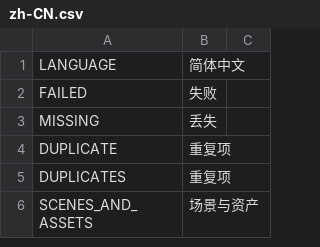
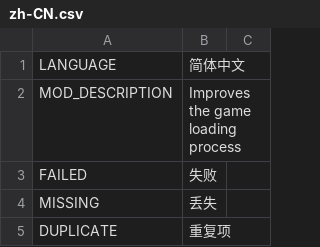
Before and after one commit to algernon-A/LSM-Revisited, a CSV file: Translations/zh-CN.csv, drawn as a sheet; only a part is shown; the shorter side is filled out with more unchanged rows; the diff covers the shown part only; the diff names each change by its address in the sheet, - before the commit and + after, or states it on an @@ line.

```diff
--- a/Translations/zh-CN.csv
+++ b/Translations/zh-CN.csv
+row 2: MOD_DESCRIPTION | Improves the game loading process
```
Also changed, not shown: 34 added rows elsewhere in this file, Translations/de-DE.csv, Translations/en-EN.csv, 3 other files.
